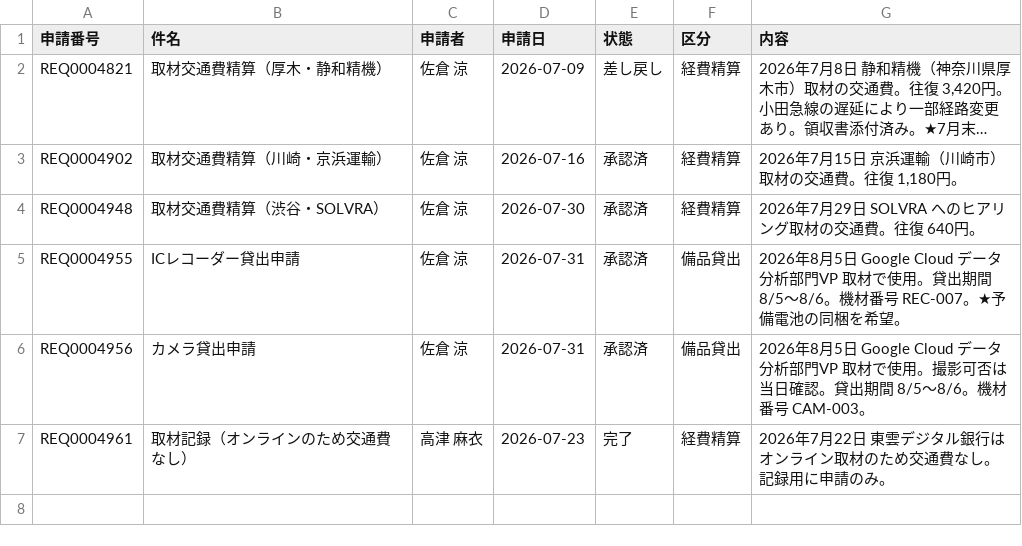
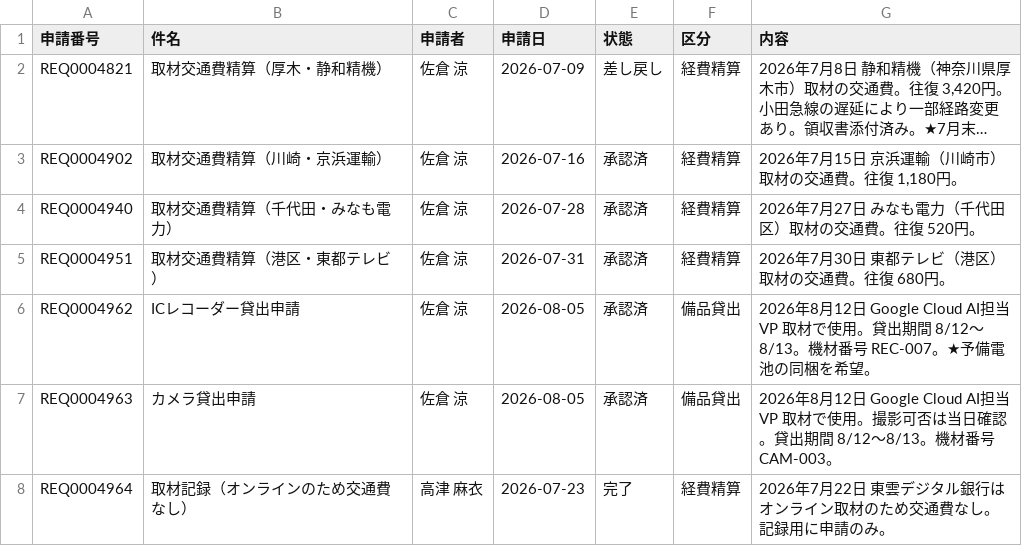
Before and after one commit to munific-ai/google-ai-workshop-for-writers, a CSV file: data/drive/shared-drive/庶務/申請一覧.csv, drawn as a sheet; long unchanged cells end in …; addresses are those after the commit; the diff names each change by its address in the sheet, - before the commit and + after, or states it on an @@ line.

```diff
--- a/data/drive/shared-drive/庶務/申請一覧.csv
+++ b/data/drive/shared-drive/庶務/申請一覧.csv
+row 4: REQ0004940 | 取材交通費精算（千代田・みなも電力） | 佐倉 涼 | 2026-07-28 | 承認済 | 経費精算 | 2026年7月27日 みなも電力（千代田区）取材の交通費。往復 520円。
-A5 (申請番号): REQ0004948
+A5 (申請番号): REQ0004951
-B5 (件名): 取材交通費精算（渋谷・SOLVRA）
+B5 (件名): 取材交通費精算（港区・東都テレビ）
-D5 (申請日): 2026-07-30
+D5 (申請日): 2026-07-31
-G5 (内容): 2026年7月29日 SOLVRA へのヒアリング取材の交通費。往復 640円。
+G5 (内容): 2026年7月30日 東都テレビ（港区）取材の交通費。往復 680円。
-A6 (申請番号): REQ0004955
+A6 (申請番号): REQ0004962
-D6:D7 (申請日): 2026-07-31
+D6:D7 (申請日): 2026-08-05
-G6 (内容): 2026年8月5日 Google Cloud データ分析部門VP 取材で使用。貸出期間 8/5〜8/6。機材番…
+G6 (内容): 2026年8月12日 Google Cloud AI担当VP 取材で使用。貸出期間 8/12〜8/13。機材番…
-A7 (申請番号): REQ0004956
+A7 (申請番号): REQ0004963
-G7 (内容): 2026年8月5日 Google Cloud データ分析部門VP 取材で使用。撮影可否は当日確認。貸出期間 8/5〜8/6。機材番…
+G7 (内容): 2026年8月12日 Google Cloud AI担当VP 取材で使用。撮影可否は当日確認。貸出期間 8/12〜8/13。機材番…
-A8 (申請番号): REQ0004961
+A8 (申請番号): REQ0004964
```
Also changed, not shown: data/drive/shared-drive/取材管理台帳/取材先マスタ.csv, data/drive/shared-drive/取材管理台帳/取材案件.csv, 36 other files.
